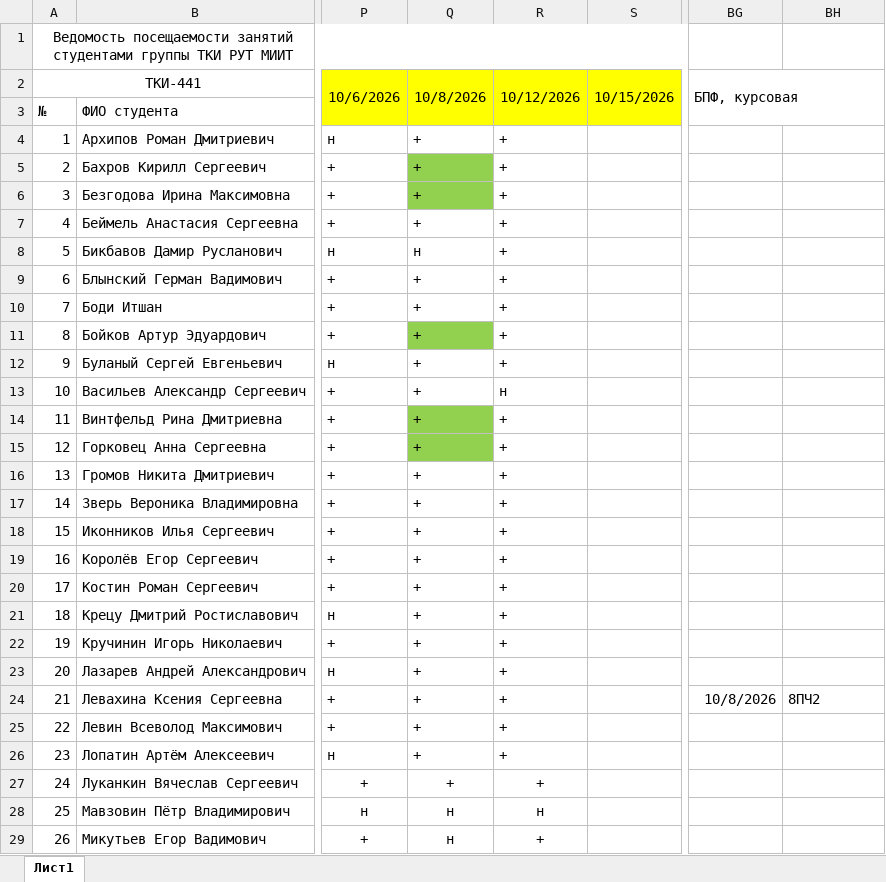
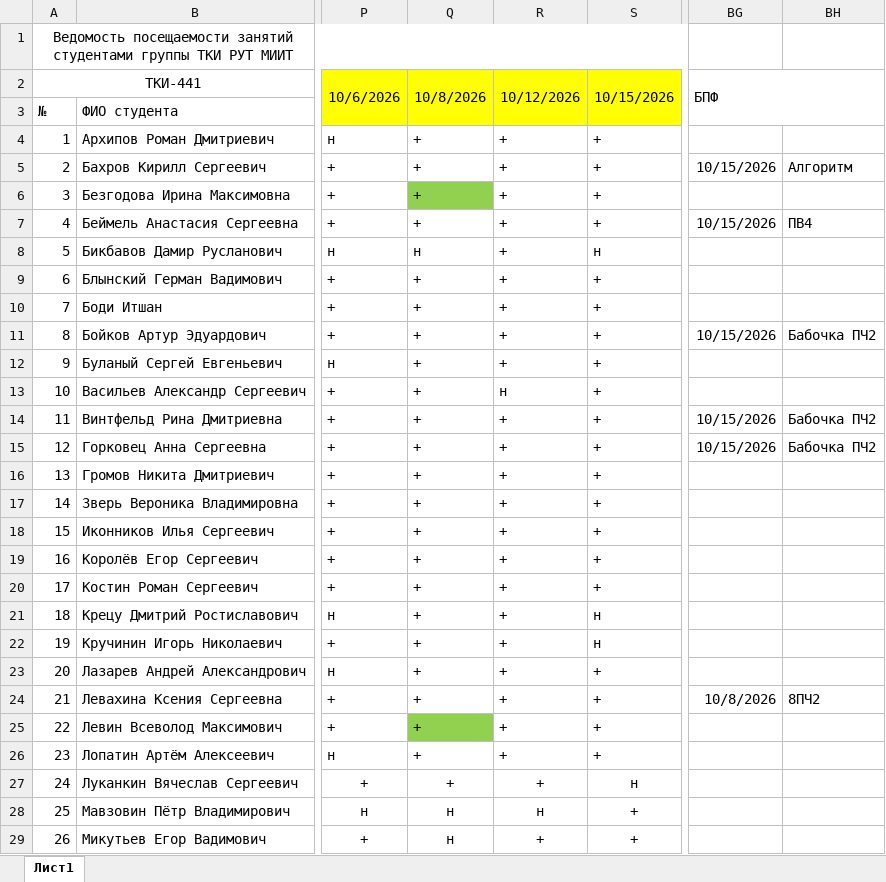
Before and after one commit to FlashAnton/StegMethods, an Excel workbook: Ведомость ТКИ-441 2026-2027.xlsx, sheet Лист1, drawn as a sheet; only a part is shown, gaps mark what is left out; values as stored, in another font and other column widths than the file's, no borders; charts and pictures not drawn; the diff covers the shown part only; the diff names each change by its address in the sheet, - before the commit and + after, or states it on an @@ line.

Commit message:
Обновлен список

```diff
--- a/Ведомость ТКИ-441 2026-2027.xlsx (sheet Лист1)
+++ b/Ведомость ТКИ-441 2026-2027.xlsx (sheet Лист1)
-BG2: БПФ, курсовая
+BG2: БПФ
-S4:S7: (empty)
+S4:S7: +
-Q5 fill: #92D050
+Q5 fill: none
-BG5: (empty)
+BG5: 10/15/2026
-BH5: (empty)
+BH5: Алгоритм
-BG7: (empty)
+BG7: 10/15/2026
-BH7: (empty)
+BH7: ПВ4
-S8: (empty)
+S8: н
-S9:S20: (empty)
+S9:S20: +
-Q11 fill: #92D050
+Q11 fill: none
-BG11: (empty)
+BG11: 10/15/2026
-BH11: (empty)
+BH11: Бабочка ПЧ2
-Q14:Q15 fill: #92D050
+Q14:Q15 fill: none
-BG14:BG15: (empty)
+BG14:BG15: 10/15/2026
-BH14:BH15: (empty)
+BH14:BH15: Бабочка ПЧ2
-S21:S22: (empty)
+S21:S22: н
-S23:S26: (empty)
+S23:S26: +
-Q25 fill: none
+Q25 fill: #92D050
-S27: (empty)
+S27: н
-S28:S29: (empty)
+S28:S29: +
```
Also changed, not shown: 14 edited cells elsewhere in this sheet, charts or pictures.
